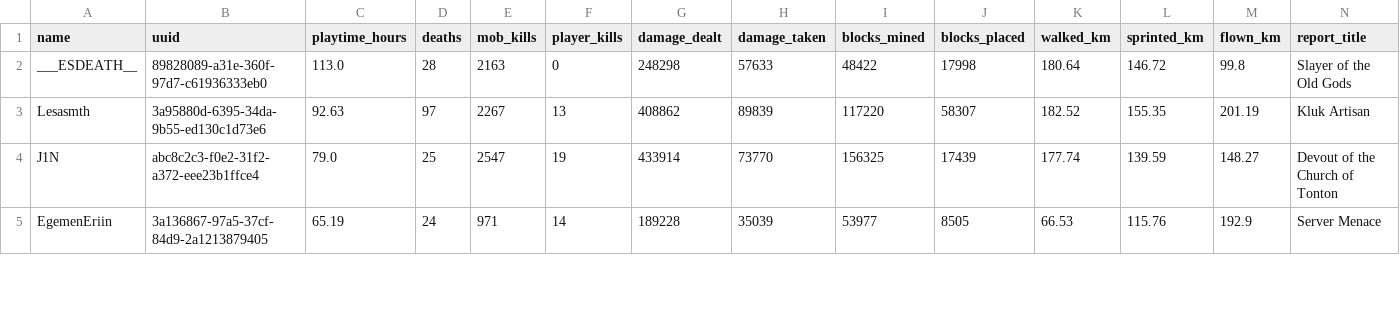
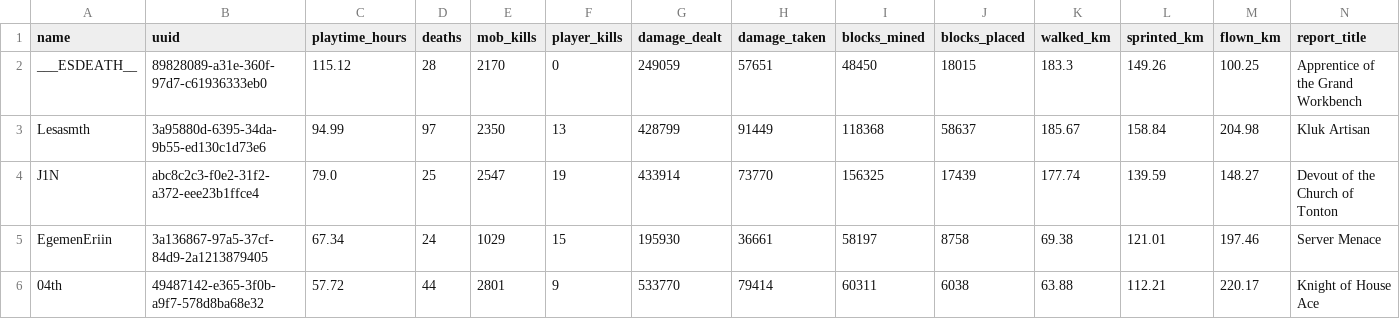
Before and after one commit to EgemenErin/MinecraftServerDataAnalysis, a CSV file: player_stats.csv, drawn as a sheet; only a part is shown; the diff covers the shown part only.

Commit message:
chore: update player stats (2026-07-14 03:00)

```diff
--- a/player_stats.csv
+++ b/player_stats.csv
@@ -1,5 +1,6 @@
 name,uuid,playtime_hours,deaths,mob_kills,player_kills,damage_dealt,damage_taken,blocks_mined,blocks_placed,walked_km,sprinted_km,flown_km,report_title
-___ESDEATH__,89828089-a31e-360f-97d7-c61936333eb0,113.0,28,2163,0,248298,57633,48422,17998,180.64,146.72,99.8,Slayer of the Old Gods
-Lesasmth,3a95880d-6395-34da-9b55-ed130c1d73e6,92.63,97,2267,13,408862,89839,117220,58307,182.52,155.35,201.19,Kluk Artisan
+___ESDEATH__,89828089-a31e-360f-97d7-c61936333eb0,115.12,28,2170,0,249059,57651,48450,18015,183.3,149.26,100.25,Apprentice of the Grand Workbench
+Lesasmth,3a95880d-6395-34da-9b55-ed130c1d73e6,94.99,97,2350,13,428799,91449,118368,58637,185.67,158.84,204.98,Kluk Artisan
 J1N,abc8c2c3-f0e2-31f2-a372-eee23b1ffce4,79.0,25,2547,19,433914,73770,156325,17439,177.74,139.59,148.27,Devout of the Church of Tonton
-EgemenEriin,3a136867-97a5-37cf-84d9-2a1213879405,65.19,24,971,14,189228,35039,53977,8505,66.53,115.76,192.9,Server Menace
+EgemenEriin,3a136867-97a5-37cf-84d9-2a1213879405,67.34,24,1029,15,195930,36661,58197,8758,69.38,121.01,197.46,Server Menace
+04th,49487142-e365-3f0b-a9f7-578d8ba68e32,57.72,44,2801,9,533770,79414,60311,6038,63.88,112.21,220.17,Knight of House Ace
```
Also changed, not shown: 2 added rows, 3 removed rows and 27 edited cells elsewhere in this file, 2 other files.
